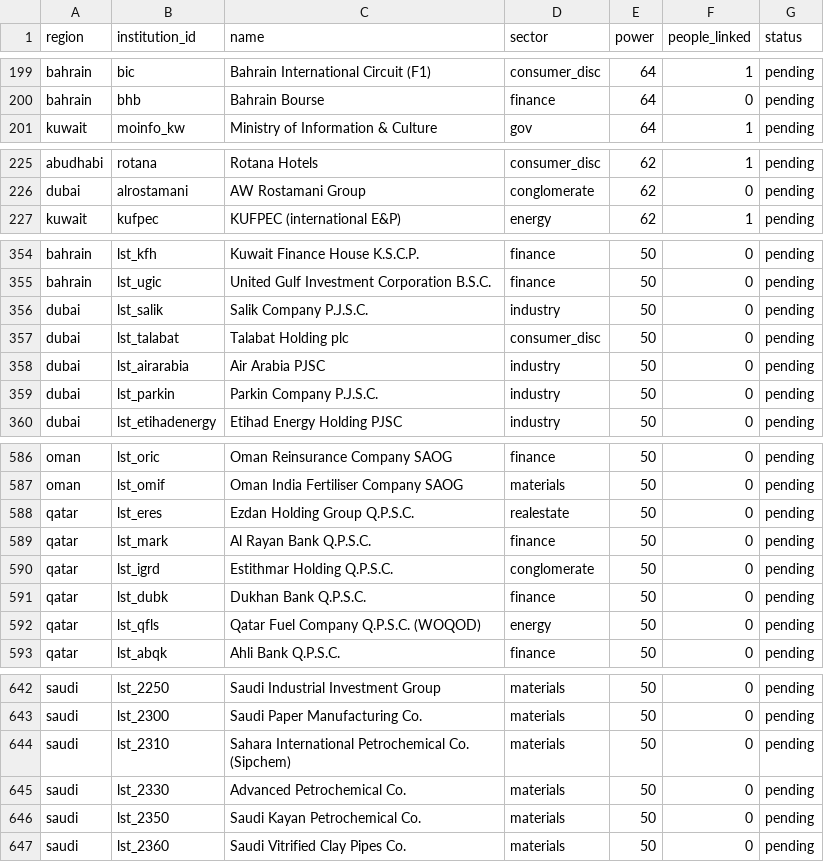
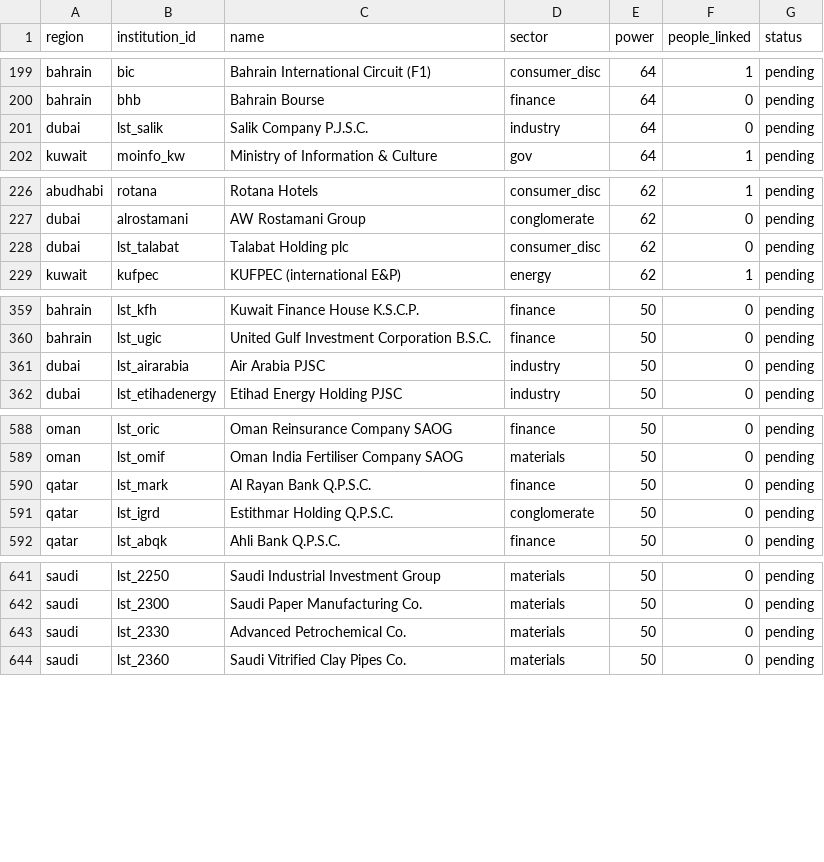
Before and after one commit to qizhangumich/power_network, a CSV file: data/backfill_queue.csv, drawn as a sheet; only a part is shown, gaps mark what is left out; the diff covers the shown part only.

```diff
--- a/data/backfill_queue.csv
+++ b/data/backfill_queue.csv
@@ -200,2 +200,3 @@ bahrain,bic,Bahrain International Circuit (F1),consumer_disc,64,1,pending
 bahrain,bhb,Bahrain Bourse,finance,64,0,pending
+dubai,lst_salik,Salik Company P.J.S.C.,industry,64,0,pending
 kuwait,moinfo_kw,Ministry of Information & Culture,gov,64,1,pending
@@ -226,2 +227,3 @@ abudhabi,rotana,Rotana Hotels,consumer_disc,62,1,pending
 dubai,alrostamani,AW Rostamani Group,conglomerate,62,0,pending
+dubai,lst_talabat,Talabat Holding plc,consumer_disc,62,0,pending
 kuwait,kufpec,KUFPEC (international E&P),energy,62,1,pending
@@ -355,6 +360,3 @@ bahrain,lst_kfh,Kuwait Finance House K.S.C.P.,finance,50,0,pending
 bahrain,lst_ugic,United Gulf Investment Corporation B.S.C.,finance,50,0,pending
-dubai,lst_salik,Salik Company P.J.S.C.,industry,50,0,pending
-dubai,lst_talabat,Talabat Holding plc,consumer_disc,50,0,pending
 dubai,lst_airarabia,Air Arabia PJSC,industry,50,0,pending
-dubai,lst_parkin,Parkin Company P.J.S.C.,industry,50,0,pending
 dubai,lst_etihadenergy,Etihad Energy Holding PJSC,industry,50,0,pending
@@ -587,7 +589,4 @@ oman,lst_oric,Oman Reinsurance Company SAOG,finance,50,0,pending
 oman,lst_omif,Oman India Fertiliser Company SAOG,materials,50,0,pending
-qatar,lst_eres,Ezdan Holding Group Q.P.S.C.,realestate,50,0,pending
 qatar,lst_mark,Al Rayan Bank Q.P.S.C.,finance,50,0,pending
 qatar,lst_igrd,Estithmar Holding Q.P.S.C.,conglomerate,50,0,pending
-qatar,lst_dubk,Dukhan Bank Q.P.S.C.,finance,50,0,pending
-qatar,lst_qfls,Qatar Fuel Company Q.P.S.C. (WOQOD),energy,50,0,pending
 qatar,lst_abqk,Ahli Bank Q.P.S.C.,finance,50,0,pending
@@ -643,5 +642,3 @@ saudi,lst_2250,Saudi Industrial Investment Group,materials,50,0,pending
 saudi,lst_2300,Saudi Paper Manufacturing Co.,materials,50,0,pending
-saudi,lst_2310,Sahara International Petrochemical Co. (Sipchem),materials,50,0,pending
 saudi,lst_2330,Advanced Petrochemical Co.,materials,50,0,pending
-saudi,lst_2350,Saudi Kayan Petrochemical Co.,materials,50,0,pending
 saudi,lst_2360,Saudi Vitrified Clay Pipes Co.,materials,50,0,pending
```
Also changed, not shown: 3 added rows elsewhere in this file, 11 other files.
